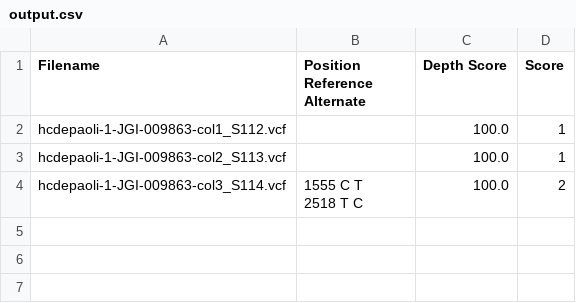
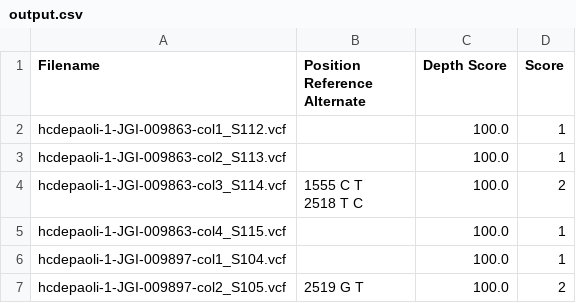
Before and after one commit to kennyworkman/auto_pipeline, a CSV file: output.csv, drawn as a sheet.

```diff
--- a/output.csv
+++ b/output.csv
@@ -5 +5,4 @@ hcdepaoli-1-JGI-009863-col3_S114.vcf,"1555 C T
 2518 T C",100.0, 2
+hcdepaoli-1-JGI-009863-col4_S115.vcf,"",100.0, 1
+hcdepaoli-1-JGI-009897-col1_S104.vcf,"",100.0, 1
+hcdepaoli-1-JGI-009897-col2_S105.vcf,"2519 G T",100.0, 2
```
Also changed, not shown: 2 other files.
